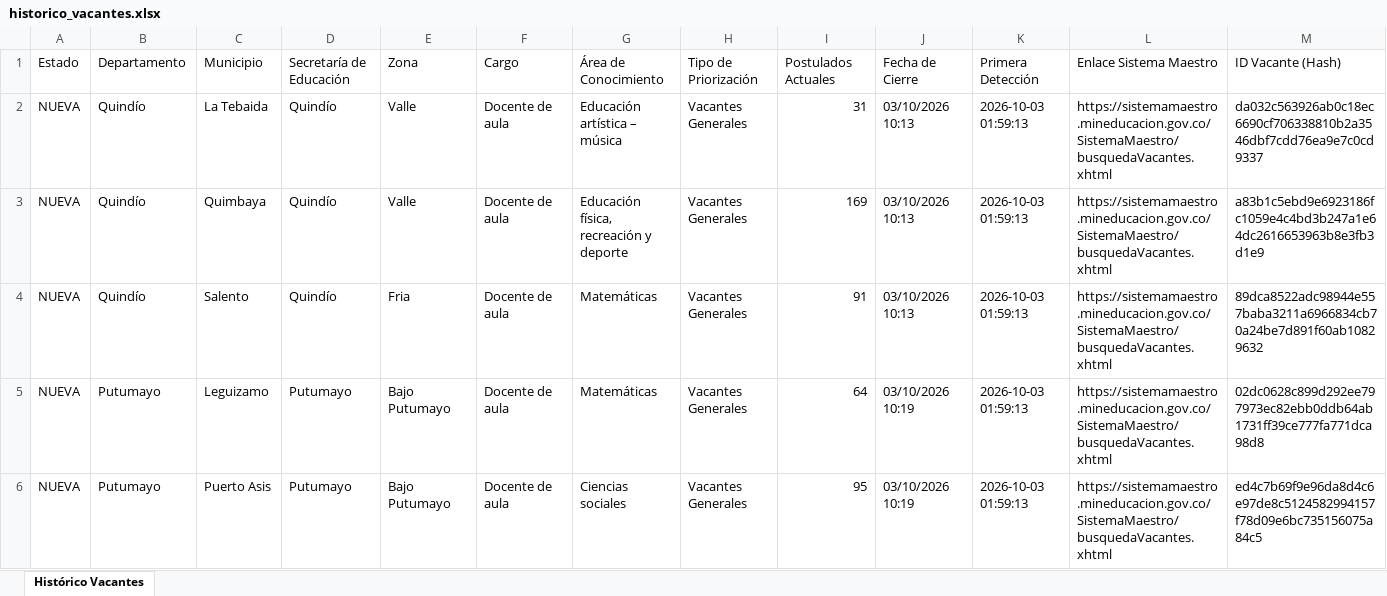
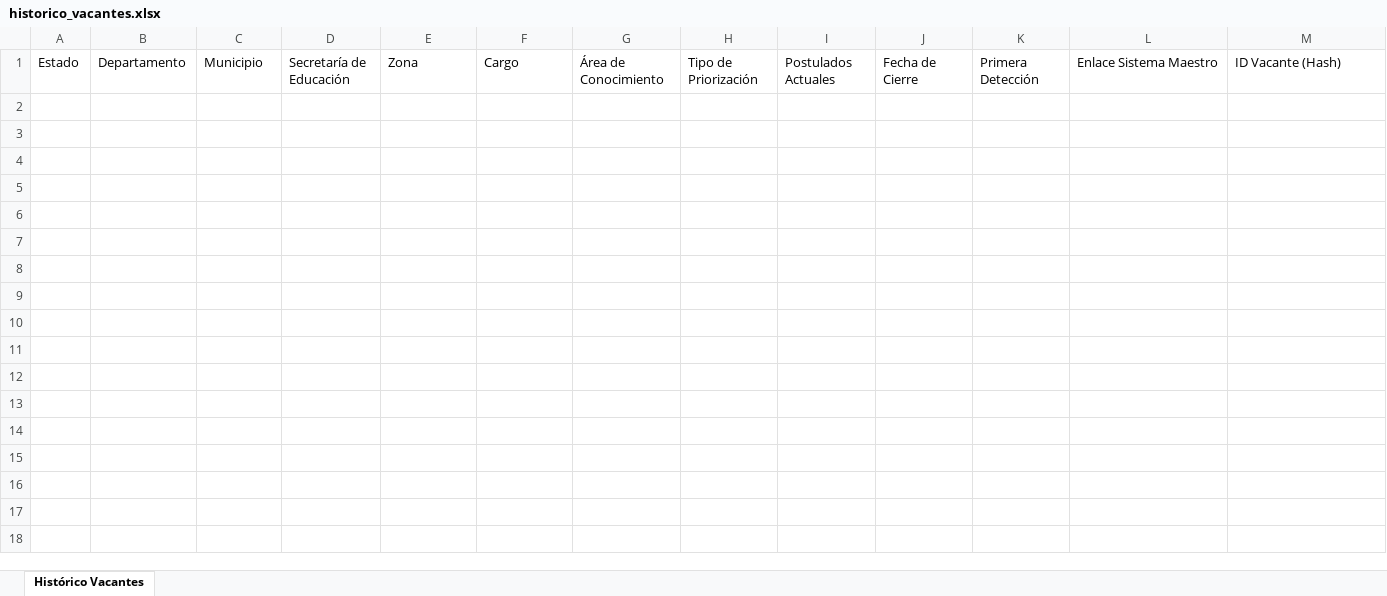
Before and after one commit to hdiaz59/sistemamaestro, an Excel workbook: data/exportaciones/historico_vacantes.xlsx, sheet Histórico Vacantes, drawn as a sheet; only a part is shown; values as stored, in another font and other column widths than the file's, no borders; the diff covers the shown part only; the diff names each change by its address in the sheet, - before the commit and + after, or states it on an @@ line.

```diff
--- a/data/exportaciones/historico_vacantes.xlsx (sheet Histórico Vacantes)
+++ b/data/exportaciones/historico_vacantes.xlsx (sheet Histórico Vacantes)
-row 2: NUEVA | Quindío | La Tebaida | Quindío | Valle | Docente de aula | Educación artística – música | Vacantes Generales | 31 | 03/10/2026 10:13 | 2026-10-03 01:59:13 | https://sistemamaestro.mineducacion.gov.co/SistemaMaestro/busquedaVacantes.xhtml | da032c563926ab0c18ec6690cf706338810b2a3546dbf7cdd76ea9e7c0cd9337
-row 3: NUEVA | Quindío | Quimbaya | Quindío | Valle | Docente de aula | Educación física, recreación y deporte | Vacantes Generales | 169 | 03/10/2026 10:13 | 2026-10-03 01:59:13 | https://sistemamaestro.mineducacion.gov.co/SistemaMaestro/busquedaVacantes.xhtml | a83b1c5ebd9e6923186fc1059e4c4bd3b247a1e64dc2616653963b8e3fb3d1e9
-row 4: NUEVA | Quindío | Salento | Quindío | Fria | Docente de aula | Matemáticas | Vacantes Generales | 91 | 03/10/2026 10:13 | 2026-10-03 01:59:13 | https://sistemamaestro.mineducacion.gov.co/SistemaMaestro/busquedaVacantes.xhtml | 89dca8522adc98944e557baba3211a6966834cb70a24be7d891f60ab10829632
-row 5: NUEVA | Putumayo | Leguizamo | Putumayo | Bajo Putumayo | Docente de aula | Matemáticas | Vacantes Generales | 64 | 03/10/2026 10:19 | 2026-10-03 01:59:13 | https://sistemamaestro.mineducacion.gov.co/SistemaMaestro/busquedaVacantes.xhtml | 02dc0628c899d292ee797973ec82ebb0ddb64ab1731ff39ce777fa771dca98d8
-row 6: NUEVA | Putumayo | Puerto Asis | Putumayo | Bajo Putumayo | Docente de aula | Ciencias sociales | Vacantes Generales | 95 | 03/10/2026 10:19 | 2026-10-03 01:59:13 | https://sistemamaestro.mineducacion.gov.co/SistemaMaestro/busquedaVacantes.xhtml | ed4c7b69f9e96da8d4c6e97de8c5124582994157f78d09e6bc735156075a84c5
```
Also changed, not shown: 21 removed rows elsewhere in this sheet, data/exportaciones/vacantes_actuales.xlsx, data/exportaciones/vacantes_nuevas.xlsx, 3 other files.
